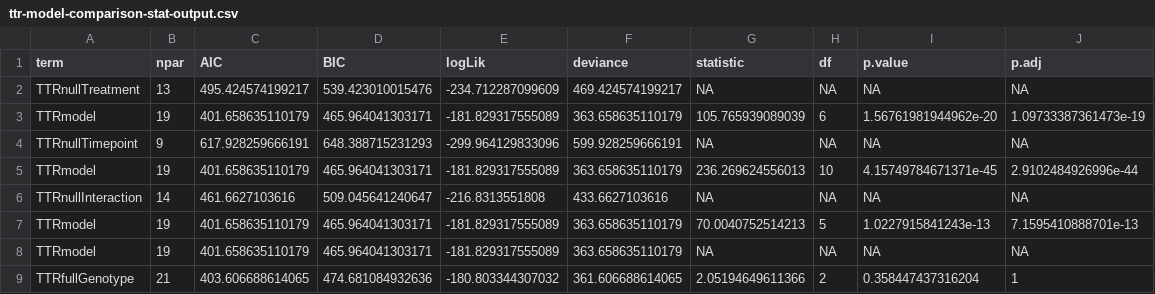
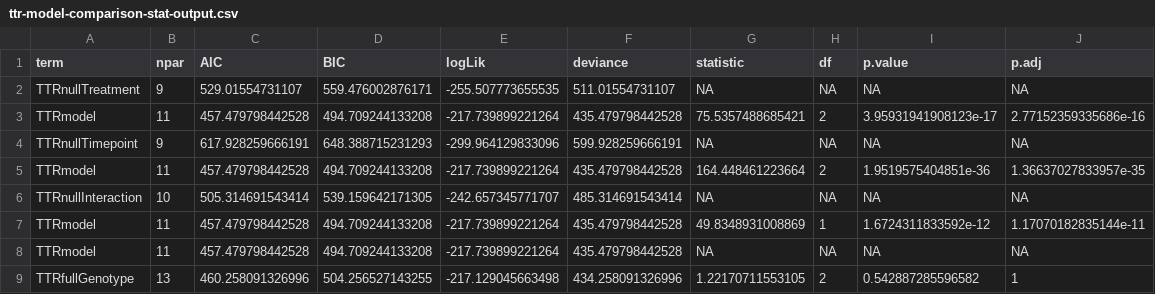
Before and after one commit to yaaminiv/cold-green-crab, a CSV file: output/MA/03-TTR-analysis/ttr-model-comparison-stat-output.csv, drawn as a sheet; only a part is shown; the diff covers the shown part only.

Commit message:
fix stat output

```diff
--- a/output/MA/03-TTR-analysis/ttr-model-comparison-stat-output.csv
+++ b/output/MA/03-TTR-analysis/ttr-model-comparison-stat-output.csv
@@ -1,9 +1,9 @@
 term,npar,AIC,BIC,logLik,deviance,statistic,df,p.value,p.adj
-TTRnullTreatment,13,495.424574199217,539.423010015476,-234.712287099609,469.424574199217,NA,NA,NA,NA
-TTRmodel,19,401.658635110179,465.964041303171,-181.829317555089,363.658635110179,105.765939089039,6,1.56761981944962e-20,1.09733387361473e-19
+TTRnullTreatment,9,529.01554731107,559.476002876171,-255.507773655535,511.01554731107,NA,NA,NA,NA
+TTRmodel,11,457.479798442528,494.709244133208,-217.739899221264,435.479798442528,75.5357488685421,2,3.95931941908123e-17,2.77152359335686e-16
 TTRnullTimepoint,9,617.928259666191,648.388715231293,-299.964129833096,599.928259666191,NA,NA,NA,NA
-TTRmodel,19,401.658635110179,465.964041303171,-181.829317555089,363.658635110179,236.269624556013,10,4.15749784671371e-45,2.9102484926996e-44
-TTRnullInteraction,14,461.6627103616,509.045641240647,-216.8313551808,433.6627103616,NA,NA,NA,NA
-TTRmodel,19,401.658635110179,465.964041303171,-181.829317555089,363.658635110179,70.0040752514213,5,1.0227915841243e-13,7.1595410888701e-13
-TTRmodel,19,401.658635110179,465.964041303171,-181.829317555089,363.658635110179,NA,NA,NA,NA
-TTRfullGenotype,21,403.606688614065,474.681084932636,-180.803344307032,361.606688614065,2.05194649611366,2,0.358447437316204,1
+TTRmodel,11,457.479798442528,494.709244133208,-217.739899221264,435.479798442528,164.448461223664,2,1.9519575404851e-36,1.36637027833957e-35
+TTRnullInteraction,10,505.314691543414,539.159642171305,-242.657345771707,485.314691543414,NA,NA,NA,NA
+TTRmodel,11,457.479798442528,494.709244133208,-217.739899221264,435.479798442528,49.8348931008869,1,1.6724311833592e-12,1.17070182835144e-11
+TTRmodel,11,457.479798442528,494.709244133208,-217.739899221264,435.479798442528,NA,NA,NA,NA
+TTRfullGenotype,13,460.258091326996,504.256527143255,-217.129045663498,434.258091326996,1.22170711553105,2,0.542887285596582,1
```
Also changed, not shown: 36 edited cells elsewhere in this file, 1 other file.
